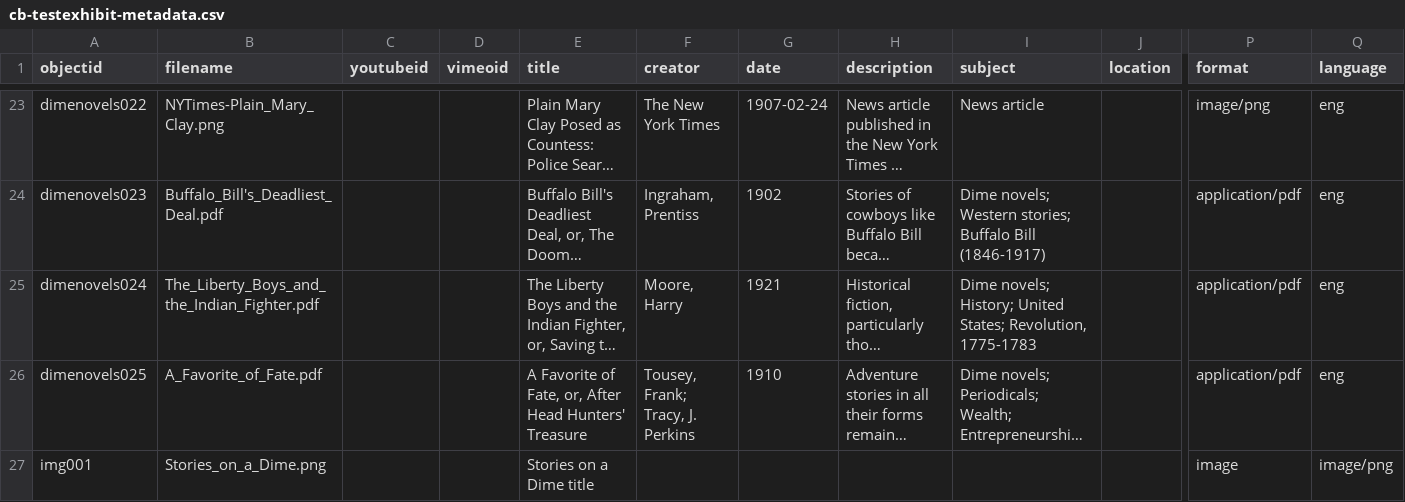
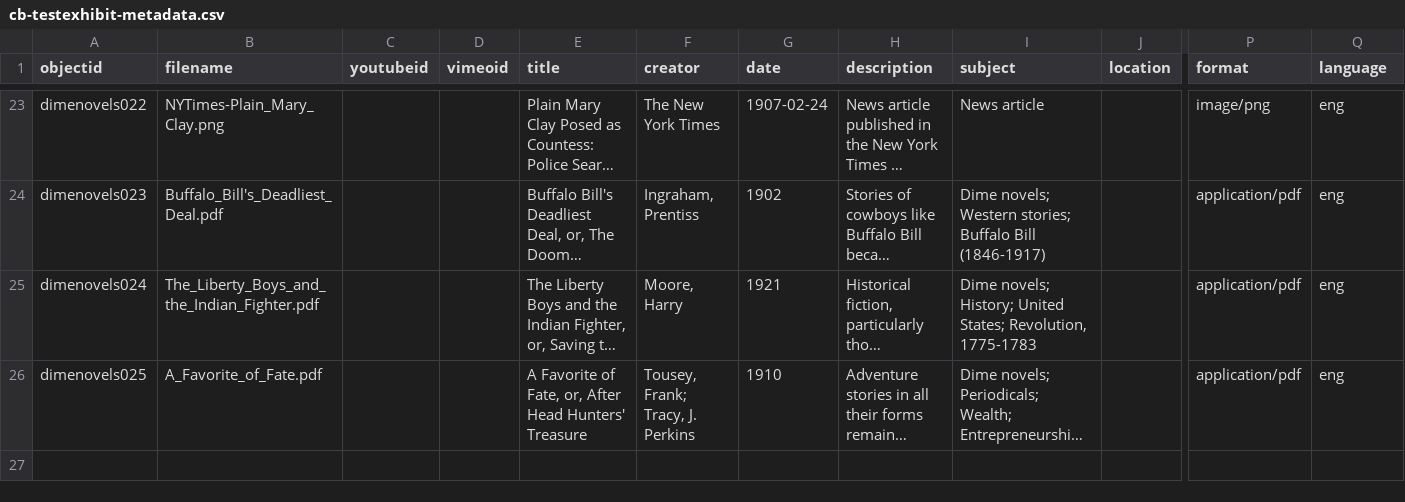
Before and after one commit to AArnoldUSF/TestExhibit, a CSV file: _data/cb-testexhibit-metadata.csv, drawn as a sheet; only a part is shown, gaps mark what is left out; long unchanged cells end in …; rows hold the shown columns only; the diff names each change by its address in the sheet, - before the commit and + after, or states it on an @@ line.

Commit message:
Update cb-testexhibit-metadata.csv

```diff
--- a/_data/cb-testexhibit-metadata.csv
+++ b/_data/cb-testexhibit-metadata.csv
-row 27: img001 | Stories_on_a_Dime.png |  |  | Stories on a Dime title |  |  |  |  |  | image | image/png
```
